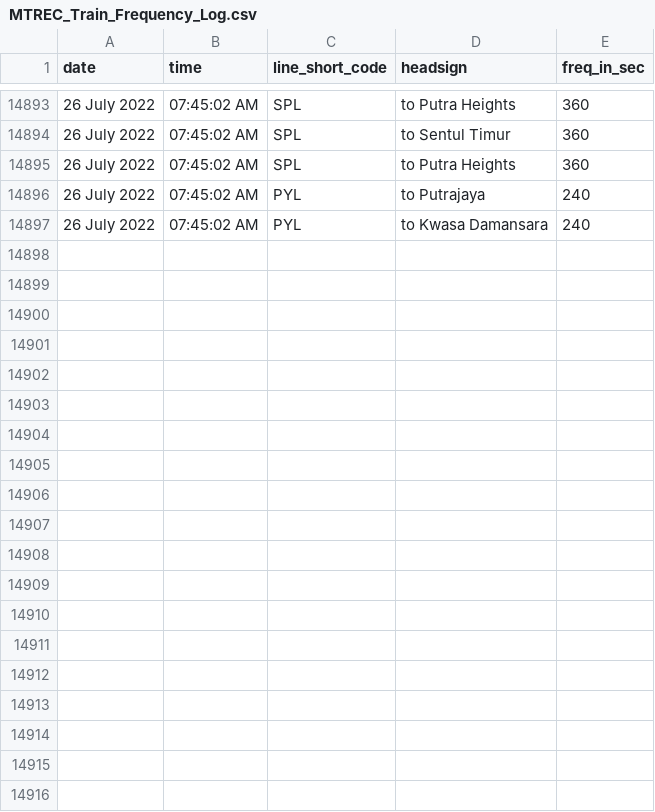
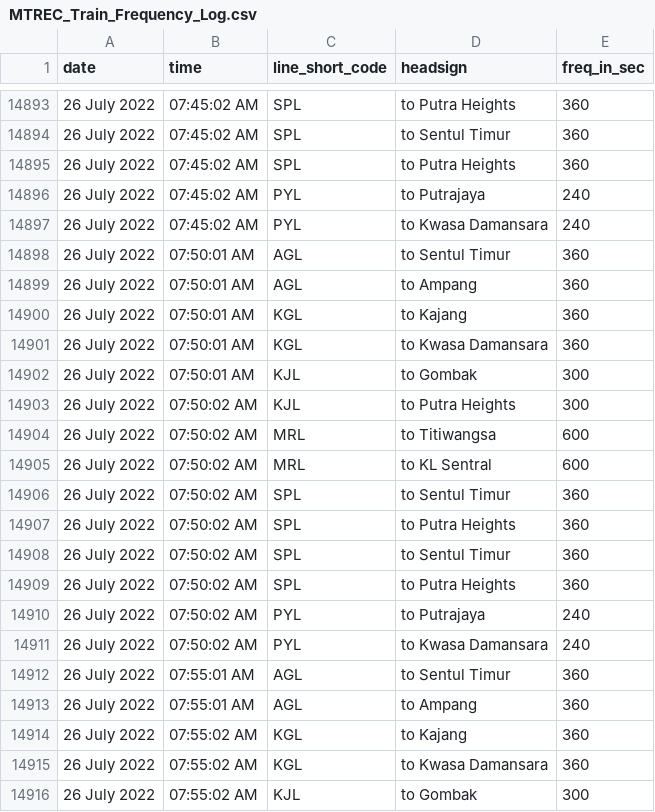
Before and after one commit to malaysiatrec/RapidRail-Train-Freq-History, a CSV file: MTREC Train Frequency Log/MTREC_Train_Frequency_Log.csv, drawn as a sheet; only a part is shown, gaps mark what is left out; the diff covers the shown part only; the diff names each change by its address in the sheet, - before the commit and + after, or states it on an @@ line.

Commit message:
Update new CSV and JSON of MTREC Train Frequency Log

```diff
--- a/MTREC Train Frequency Log/MTREC_Train_Frequency_Log.csv
+++ b/MTREC Train Frequency Log/MTREC_Train_Frequency_Log.csv
+row 14898: 26 July 2022 | 07:50:01 AM | AGL | to Sentul Timur | 360
+row 14899: 26 July 2022 | 07:50:01 AM | AGL | to Ampang | 360
+row 14900: 26 July 2022 | 07:50:01 AM | KGL | to Kajang | 360
+row 14901: 26 July 2022 | 07:50:01 AM | KGL | to Kwasa Damansara | 360
+row 14902: 26 July 2022 | 07:50:01 AM | KJL | to Gombak | 300
+row 14903: 26 July 2022 | 07:50:02 AM | KJL | to Putra Heights | 300
+row 14904: 26 July 2022 | 07:50:02 AM | MRL | to Titiwangsa | 600
+row 14905: 26 July 2022 | 07:50:02 AM | MRL | to KL Sentral | 600
+row 14906: 26 July 2022 | 07:50:02 AM | SPL | to Sentul Timur | 360
+row 14907: 26 July 2022 | 07:50:02 AM | SPL | to Putra Heights | 360
+row 14908: 26 July 2022 | 07:50:02 AM | SPL | to Sentul Timur | 360
+row 14909: 26 July 2022 | 07:50:02 AM | SPL | to Putra Heights | 360
+row 14910: 26 July 2022 | 07:50:02 AM | PYL | to Putrajaya | 240
+row 14911: 26 July 2022 | 07:50:02 AM | PYL | to Kwasa Damansara | 240
+row 14912: 26 July 2022 | 07:55:01 AM | AGL | to Sentul Timur | 360
+row 14913: 26 July 2022 | 07:55:01 AM | AGL | to Ampang | 360
+row 14914: 26 July 2022 | 07:55:02 AM | KGL | to Kajang | 360
+row 14915: 26 July 2022 | 07:55:02 AM | KGL | to Kwasa Damansara | 360
+row 14916: 26 July 2022 | 07:55:02 AM | KJL | to Gombak | 300
```
Also changed, not shown: 9 added rows elsewhere in this file, 2 other files.
